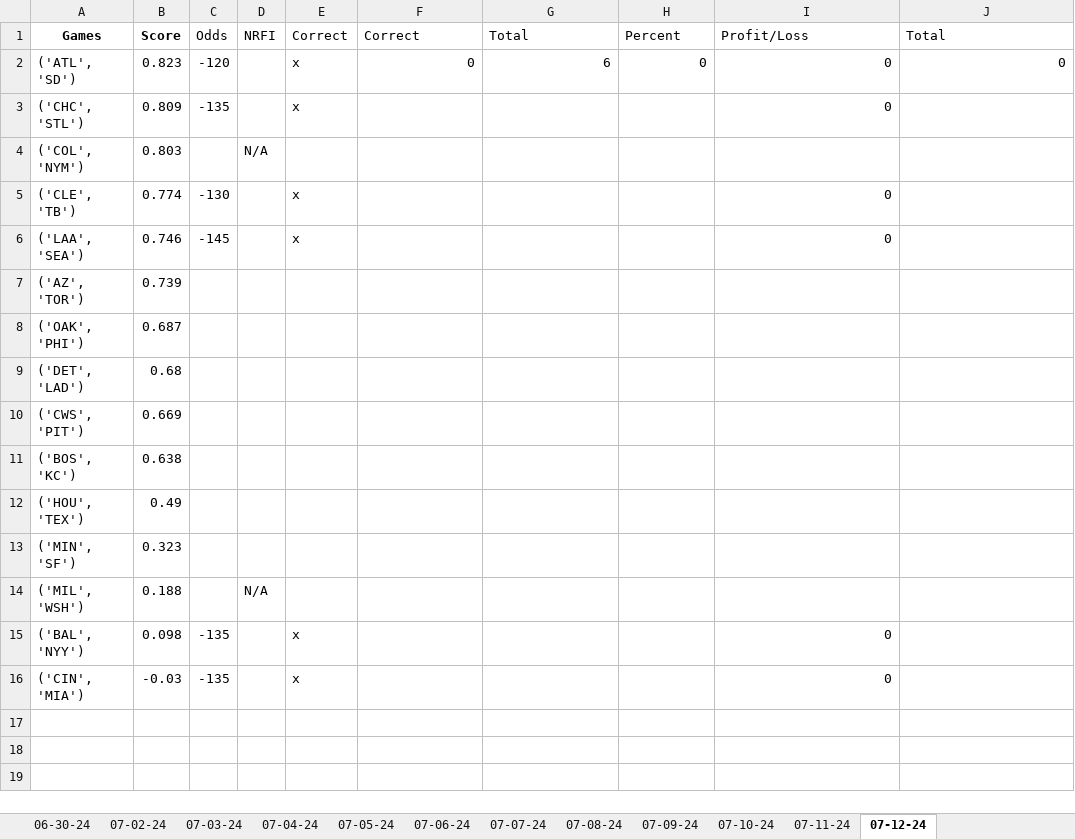
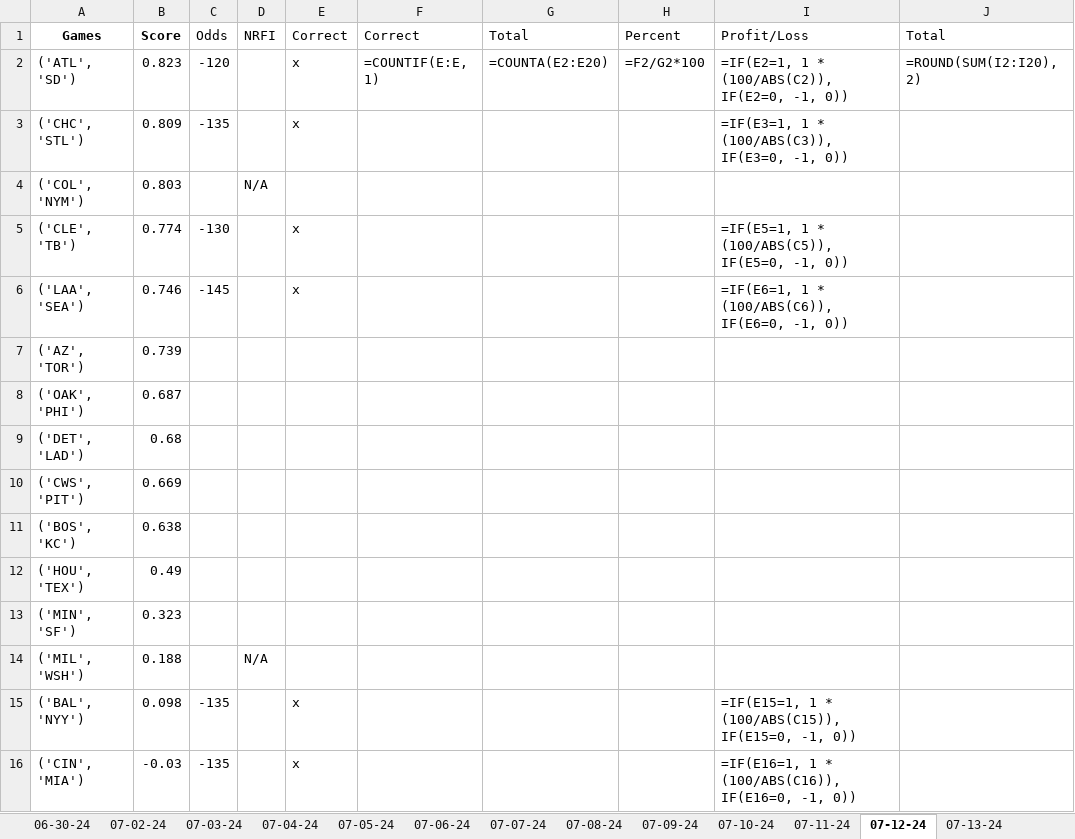
Before and after one commit to Cbkaplinger/Random-Projects, an Excel workbook: MLB/NRFI-Tracker.xlsx, sheet 07-12-24, drawn as a sheet; values as stored, in another font and other column widths than the file's, no borders; formulas without a stored value are shown as written; the diff names each change by its address in the sheet, - before the commit and + after, or states it on an @@ line.

```diff
--- a/MLB/NRFI-Tracker.xlsx (sheet 07-12-24)
+++ b/MLB/NRFI-Tracker.xlsx (sheet 07-12-24)
+sheet tab: 07-13-24
-F2 (Correct): 0
+F2 (Correct): =COUNTIF(E:E, 1)
-G2 (Total): 6
+G2 (Total): =COUNTA(E2:E20)
-H2 (Percent): 0
+H2 (Percent): =F2/G2*100
-I2 (Profit/Loss): 0
+I2 (Profit/Loss): =IF(E2=1, 1 * (100/ABS(C2)), IF(E2=0, -1, 0))
-J2 (Total): 0
+J2 (Total): =ROUND(SUM(I2:I20), 2)
-I3 (Profit/Loss): 0
+I3 (Profit/Loss): =IF(E3=1, 1 * (100/ABS(C3)), IF(E3=0, -1, 0))
-I5 (Profit/Loss): 0
+I5 (Profit/Loss): =IF(E5=1, 1 * (100/ABS(C5)), IF(E5=0, -1, 0))
-I6 (Profit/Loss): 0
+I6 (Profit/Loss): =IF(E6=1, 1 * (100/ABS(C6)), IF(E6=0, -1, 0))
-I15 (Profit/Loss): 0
+I15 (Profit/Loss): =IF(E15=1, 1 * (100/ABS(C15)), IF(E15=0, -1, 0))
-I16 (Profit/Loss): 0
+I16 (Profit/Loss): =IF(E16=1, 1 * (100/ABS(C16)), IF(E16=0, -1, 0))
```
Also changed, not shown: sheet 07-07-24, sheet 07-06-24, sheet 07-11-24, sheet 07-10-24, sheet 07-08-24, sheet 07-09-24, 5 more sheets, 3 other files.
